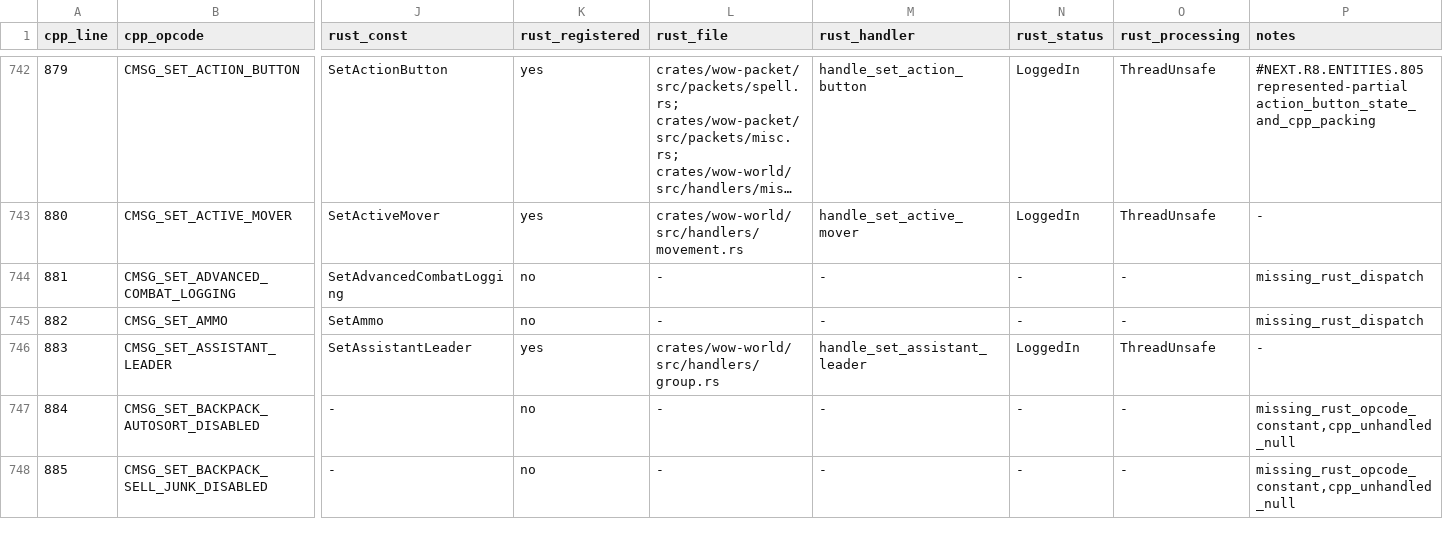
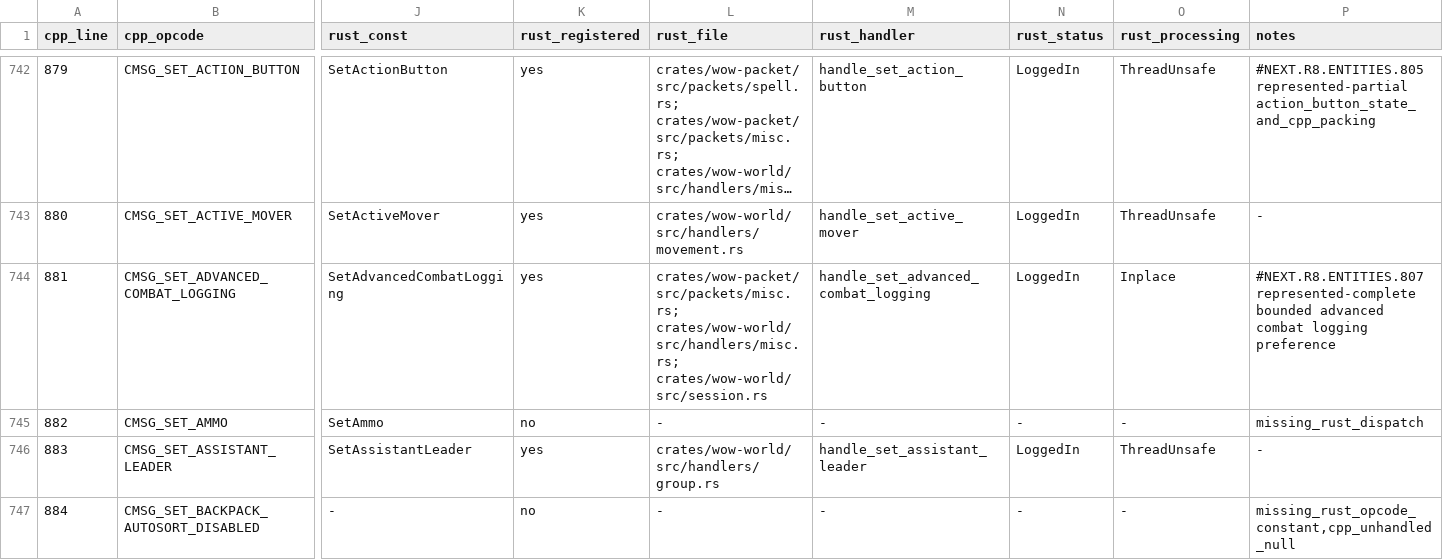
Before and after one commit to alseif0x/rustycore, a TSV file: docs/migration/inventory/cpp-client-handlers.tsv, drawn as a sheet; only a part is shown, gaps mark what is left out; the shorter side is filled out with more unchanged rows; long unchanged cells end in …; the diff names each change by its address in the sheet, - before the commit and + after, or states it on an @@ line.

Commit message:
Represent advanced combat logging handler

```diff
--- a/docs/migration/inventory/cpp-client-handlers.tsv
+++ b/docs/migration/inventory/cpp-client-handlers.tsv
-K744 (rust_registered): no
+K744 (rust_registered): yes
-L744 (rust_file): -
+L744 (rust_file): crates/wow-packet/src/packets/misc.rs; crates/wow-world/src/handlers/misc.rs; crates/wow-world/src/session.rs
-M744 (rust_handler): -
+M744 (rust_handler): handle_set_advanced_combat_logging
-N744 (rust_status): -
+N744 (rust_status): LoggedIn
-O744 (rust_processing): -
+O744 (rust_processing): Inplace
-P744 (notes): missing_rust_dispatch
+P744 (notes): #NEXT.R8.ENTITIES.807 represented-complete bounded advanced combat logging preference
```
Also changed, not shown: docs/migration/inventory/r3-opcodes-registry.tsv, 7 other files.
